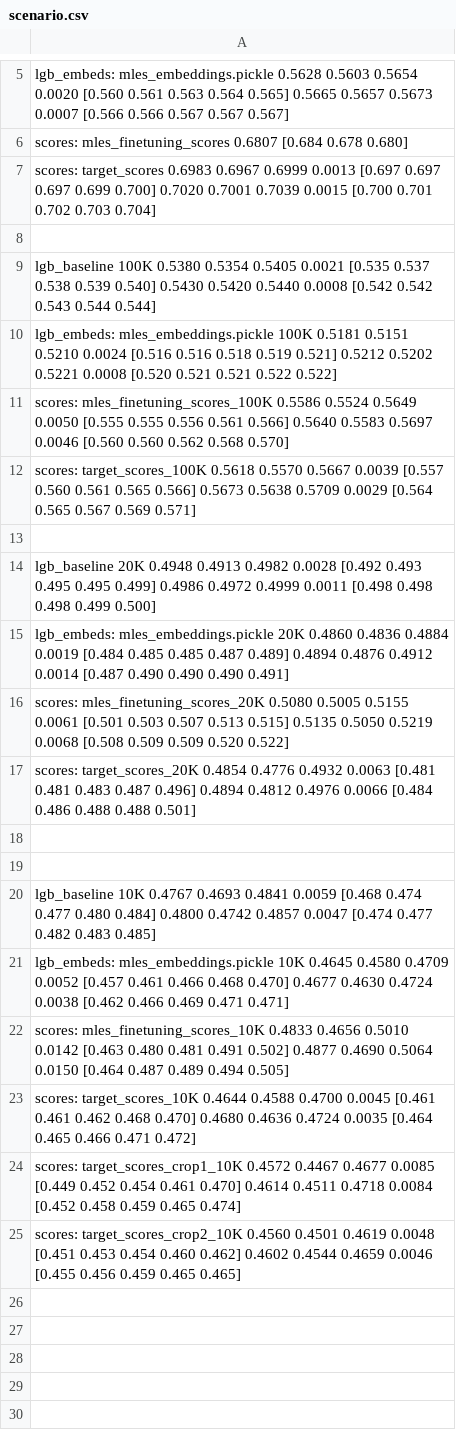
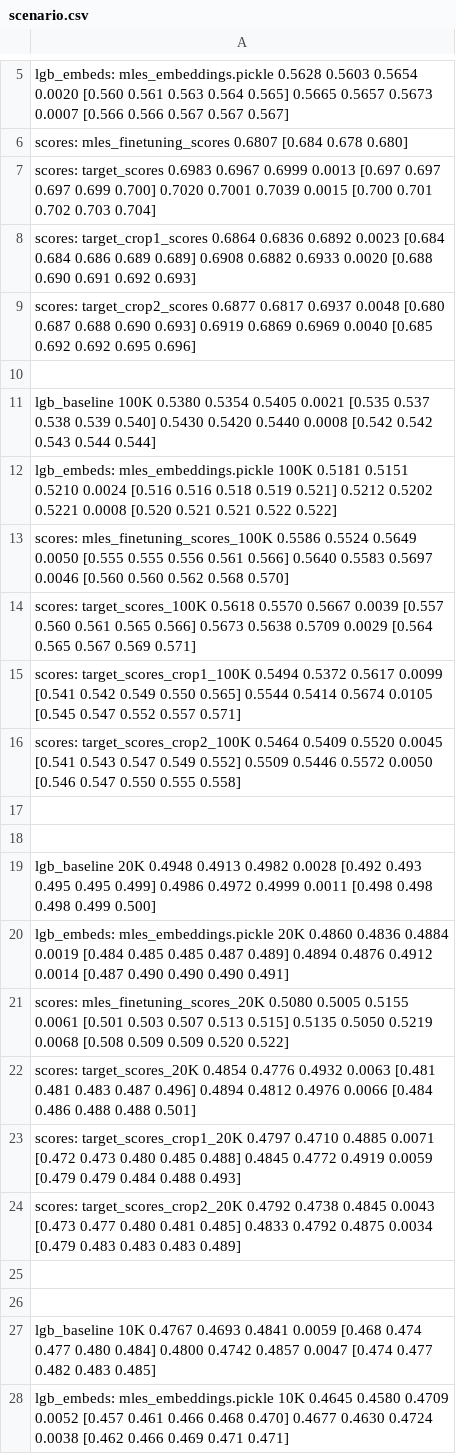
Before and after one commit to dllllb/pytorch-lifestream, a CSV file: experiments/scenario_protein/results/scenario.csv, drawn as a sheet; only a part is shown, gaps mark what is left out; the shorter side is filled out with more unchanged rows; the diff names each change by its address in the sheet, - before the commit and + after, or states it on an @@ line.

```diff
--- a/experiments/scenario_protein/results/scenario.csv
+++ b/experiments/scenario_protein/results/scenario.csv
+row 8: scores: target_crop1_scores 0.6864 0.6836 0.6892 0.0023 [0.684 0.684 0.686 0.689 0.689] 0.6908 0.6882 0.6933 0.0020 [0.688 0.690 0.691 0.692 0.693]
+row 9: scores: target_crop2_scores 0.6877 0.6817 0.6937 0.0048 [0.680 0.687 0.688 0.690 0.693] 0.6919 0.6869 0.6969 0.0040 [0.685 0.692 0.692 0.695 0.696]
+row 15: scores: target_scores_crop1_100K 0.5494 0.5372 0.5617 0.0099 [0.541 0.542 0.549 0.550 0.565] 0.5544 0.5414 0.5674 0.0105 [0.545 0.547 0.552 0.557 0.571]
+row 16: scores: target_scores_crop2_100K 0.5464 0.5409 0.5520 0.0045 [0.541 0.543 0.547 0.549 0.552] 0.5509 0.5446 0.5572 0.0050 [0.546 0.547 0.550 0.555 0.558]
+row 17: (empty)
+row 23: scores: target_scores_crop1_20K 0.4797 0.4710 0.4885 0.0071 [0.472 0.473 0.480 0.485 0.488] 0.4845 0.4772 0.4919 0.0059 [0.479 0.479 0.484 0.488 0.493]
+row 24: scores: target_scores_crop2_20K 0.4792 0.4738 0.4845 0.0043 [0.473 0.477 0.480 0.481 0.485] 0.4833 0.4792 0.4875 0.0034 [0.479 0.483 0.483 0.483 0.489]
```
Also changed, not shown: experiments/scenario_protein/results/cpc_tuning.csv, 3 other files.
